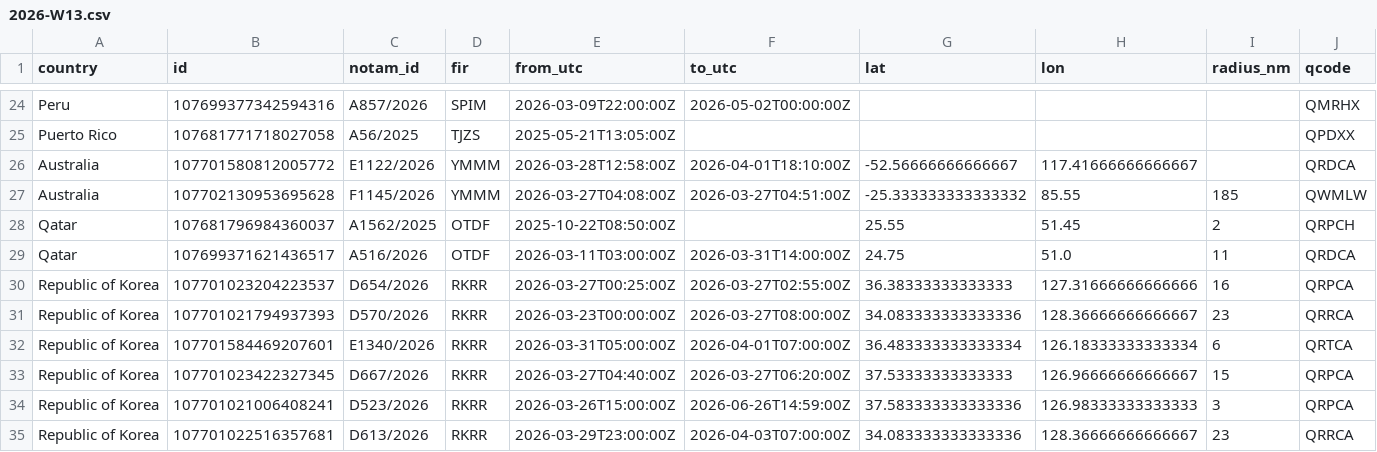
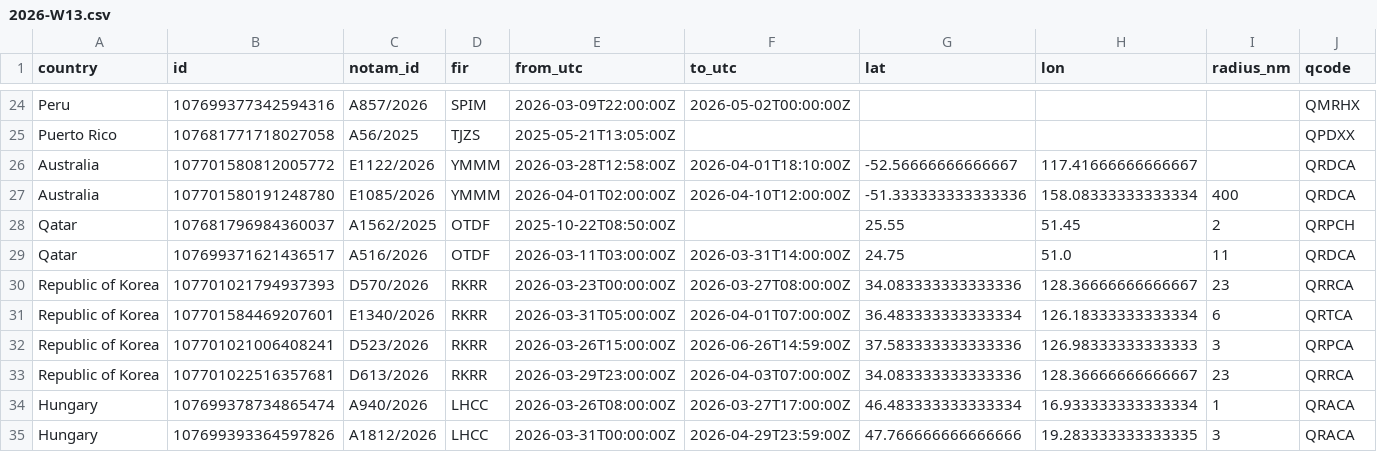
Before and after one commit to lzq1206/notam-whisper, a CSV file: history/notams/2026-W13.csv, drawn as a sheet; only a part is shown, gaps mark what is left out; the shorter side is filled out with more unchanged rows; removed rows and columns are numbered as before the commit, all else as after; rows hold the shown columns only; the diff covers the shown part only; the diff names each change by its address in the sheet, - before the commit and + after, or states it on an @@ line.

```diff
--- a/history/notams/2026-W13.csv
+++ b/history/notams/2026-W13.csv
-row 27: Australia | 107702130953695628 | F1145/2026 | YMMM | 2026-03-27T04:08:00Z | 2026-03-27T04:51:00Z | -25.333333333333332 | 85.55 | 185 | QWMLW
+row 27: Australia | 107701580191248780 | E1085/2026 | YMMM | 2026-04-01T02:00:00Z | 2026-04-10T12:00:00Z | -51.333333333333336 | 158.08333333333334 | 400 | QRDCA
-row 30: Republic of Korea | 107701023204223537 | D654/2026 | RKRR | 2026-03-27T00:25:00Z | 2026-03-27T02:55:00Z | 36.38333333333333 | 127.31666666666666 | 16 | QRPCA
-row 33: Republic of Korea | 107701023422327345 | D667/2026 | RKRR | 2026-03-27T04:40:00Z | 2026-03-27T06:20:00Z | 37.53333333333333 | 126.96666666666667 | 15 | QRPCA
```
Also changed, not shown: 1 added row, 5 removed rows and 13 moved rows elsewhere in this file, notams.csv, 2 other files.
